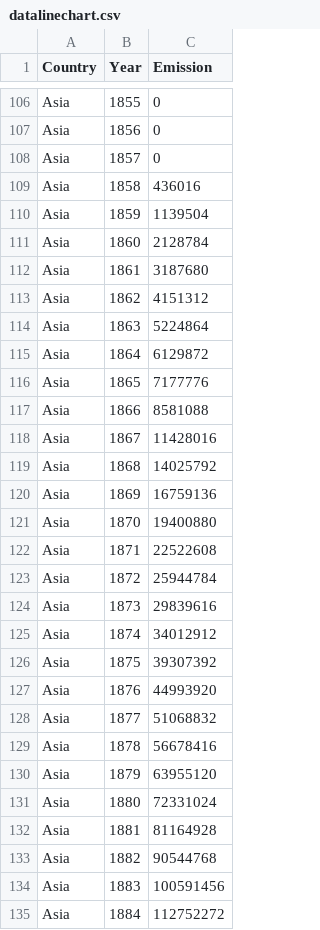
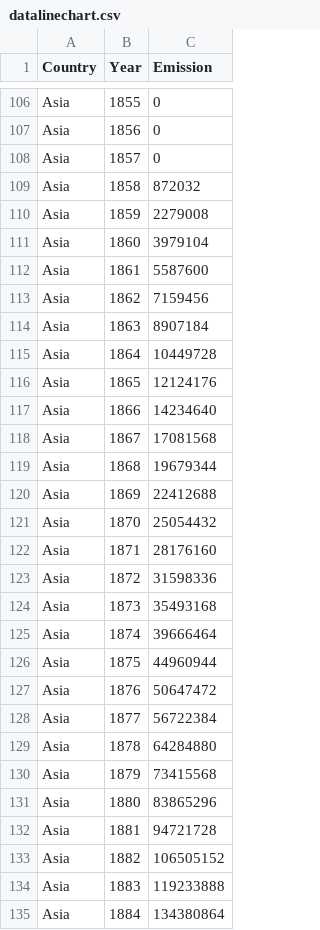
Before and after one commit to quynhhuong2401/INTERACTIVE-VISUALIZATION, a CSV file: data/datalinechart.csv, drawn as a sheet; only a part is shown, gaps mark what is left out; the diff covers the shown part only.

Commit message:
update data

```diff
--- a/data/datalinechart.csv
+++ b/data/datalinechart.csv
@@ -108,28 +108,28 @@ Asia,1856,0
 Asia,1857,0
-Asia,1858,436016
-Asia,1859,1139504
-Asia,1860,2128784
-Asia,1861,3187680
-Asia,1862,4151312
-Asia,1863,5224864
-Asia,1864,6129872
-Asia,1865,7177776
-Asia,1866,8581088
-Asia,1867,11428016
-Asia,1868,14025792
-Asia,1869,16759136
-Asia,1870,19400880
-Asia,1871,22522608
-Asia,1872,25944784
-Asia,1873,29839616
-Asia,1874,34012912
-Asia,1875,39307392
-Asia,1876,44993920
-Asia,1877,51068832
-Asia,1878,56678416
-Asia,1879,63955120
-Asia,1880,72331024
-Asia,1881,81164928
-Asia,1882,90544768
-Asia,1883,100591456
-Asia,1884,112752272
+Asia,1858,872032
+Asia,1859,2279008
+Asia,1860,3979104
+Asia,1861,5587600
+Asia,1862,7159456
+Asia,1863,8907184
+Asia,1864,10449728
+Asia,1865,12124176
+Asia,1866,14234640
+Asia,1867,17081568
+Asia,1868,19679344
+Asia,1869,22412688
+Asia,1870,25054432
+Asia,1871,28176160
+Asia,1872,31598336
+Asia,1873,35493168
+Asia,1874,39666464
+Asia,1875,44960944
+Asia,1876,50647472
+Asia,1877,56722384
+Asia,1878,64284880
+Asia,1879,73415568
+Asia,1880,83865296
+Asia,1881,94721728
+Asia,1882,106505152
+Asia,1883,119233888
+Asia,1884,134380864
```
Also changed, not shown: 133 edited cells elsewhere in this file.
